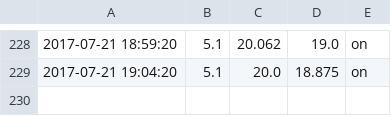
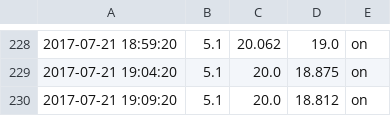
Before and after one commit to steviebald/smartfridge, a CSV file: data/20170721.csv, drawn as a sheet; only a part is shown, gaps mark what is left out.

Commit message:
19:10:01

```diff
--- a/data/20170721.csv
+++ b/data/20170721.csv
@@ -229 +229,2 @@
 2017-07-21 19:04:20,5.1,20.0,18.875,on
+2017-07-21 19:09:20,5.1,20.0,18.812,on
```
